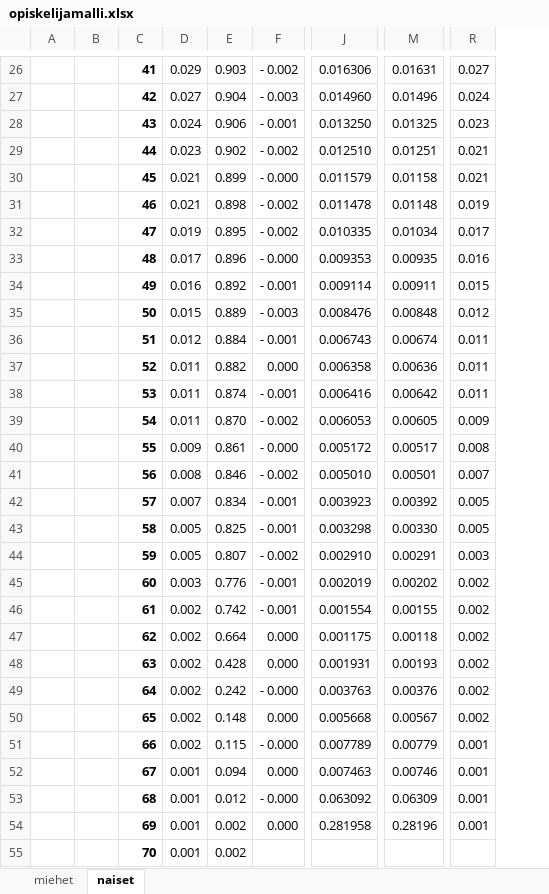
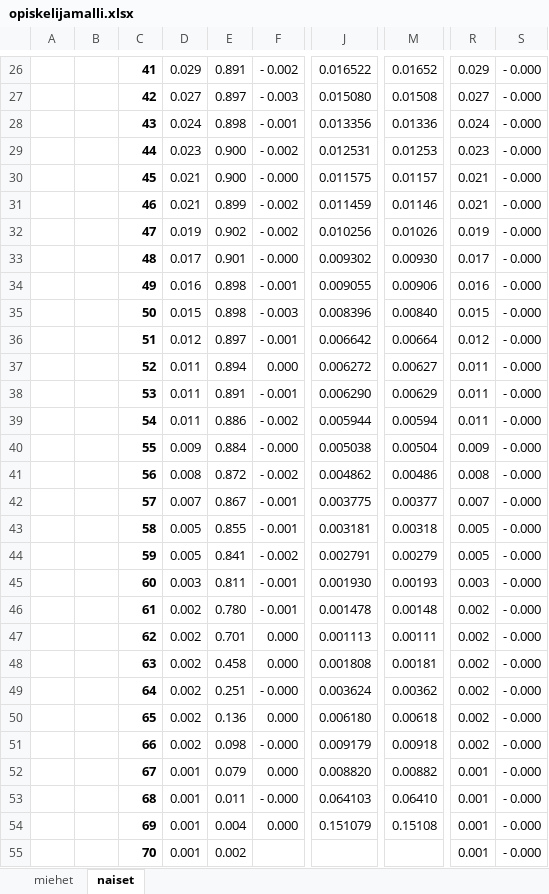
Before and after one commit to ajtanskanen/econogym, an Excel workbook: intensities/opiskelijamalli.xlsx, sheet naiset, drawn as a sheet; only a part is shown, gaps mark what is left out; values as stored, in another font and other column widths than the file's, no borders; removed rows and columns are numbered as before the commit, all else as after; the diff covers the shown part only; the diff names each change by its address in the sheet, - before the commit and + after, or states it on an @@ line.

```diff
--- a/intensities/opiskelijamalli.xlsx (sheet naiset)
+++ b/intensities/opiskelijamalli.xlsx (sheet naiset)
-column E, rows 26-55: 0.903 | 0.904 | 0.906 | 0.902 | 0.899 | 0.898 | 0.895 | 0.896 | 0.892 | 0.889 | 0.884 | 0.882 | 0.874 | 0.870 | 0.861 | 0.846 | 0.834 | 0.825 | 0.807 | 0.776 | 0.742 | 0.664 | 0.428 | 0.242 | 0.148 | 0.115 | 0.094 | 0.012 | 0.002 | 0.002
+column E, rows 26-55: 0.891 | 0.897 | 0.898 | 0.900 | 0.900 | 0.899 | 0.902 | 0.901 | 0.898 | 0.898 | 0.897 | 0.894 | 0.891 | 0.886 | 0.884 | 0.872 | 0.867 | 0.855 | 0.841 | 0.811 | 0.780 | 0.701 | 0.458 | 0.251 | 0.136 | 0.098 | 0.079 | 0.011 | 0.004 | 0.002
-column J, rows 26-54: 0.016306 | 0.014960 | 0.013250 | 0.012510 | 0.011579 | 0.011478 | 0.010335 | 0.009353 | 0.009114 | 0.008476 | 0.006743 | 0.006358 | 0.006416 | 0.006053 | 0.005172 | 0.005010 | 0.003923 | 0.003298 | 0.002910 | 0.002019 | 0.001554 | 0.001175 | 0.001931 | 0.003763 | 0.005668 | 0.007789 | 0.007463 | 0.063092 | 0.281958
+column J, rows 26-54: 0.016522 | 0.015080 | 0.013356 | 0.012531 | 0.011575 | 0.011459 | 0.010256 | 0.009302 | 0.009055 | 0.008396 | 0.006642 | 0.006272 | 0.006290 | 0.005944 | 0.005038 | 0.004862 | 0.003775 | 0.003181 | 0.002791 | 0.001930 | 0.001478 | 0.001113 | 0.001808 | 0.003624 | 0.006180 | 0.009179 | 0.008820 | 0.064103 | 0.151079
-column M, rows 26-54: 0.01631 | 0.01496 | 0.01325 | 0.01251 | 0.01158 | 0.01148 | 0.01034 | 0.00935 | 0.00911 | 0.00848 | 0.00674 | 0.00636 | 0.00642 | 0.00605 | 0.00517 | 0.00501 | 0.00392 | 0.00330 | 0.00291 | 0.00202 | 0.00155 | 0.00118 | 0.00193 | 0.00376 | 0.00567 | 0.00779 | 0.00746 | 0.06309 | 0.28196
+column M, rows 26-54: 0.01652 | 0.01508 | 0.01336 | 0.01253 | 0.01157 | 0.01146 | 0.01026 | 0.00930 | 0.00906 | 0.00840 | 0.00664 | 0.00627 | 0.00629 | 0.00594 | 0.00504 | 0.00486 | 0.00377 | 0.00318 | 0.00279 | 0.00193 | 0.00148 | 0.00111 | 0.00181 | 0.00362 | 0.00618 | 0.00918 | 0.00882 | 0.06410 | 0.15108
+column S, rows 26-55: all - 0.000
-R26: 0.027
+R26: 0.029
-R27: 0.024
+R27: 0.027
-R28: 0.023
+R28: 0.024
-R29: 0.021
+R29: 0.023
-R31: 0.019
+R31: 0.021
-R32: 0.017
+R32: 0.019
-R33: 0.016
+R33: 0.017
-R34: 0.015
+R34: 0.016
-R35: 0.012
+R35: 0.015
-R36: 0.011
+R36: 0.012
-R39: 0.009
+R39: 0.011
-R40: 0.008
+R40: 0.009
-R41: 0.007
+R41: 0.008
-R42: 0.005
+R42: 0.007
-R44: 0.003
+R44: 0.005
-R45: 0.002
+R45: 0.003
-R51: 0.001
+R51: 0.002
-R55: (empty)
+R55: 0.001
```
Also changed, not shown: 25 edited cells elsewhere in this sheet, sheet miehet, formulas that keep their value, intensities/outsidermalli.xlsx, intensities/tilastokeskus data väestörakenne 2018 miehet.xlsx, 9 other files.
